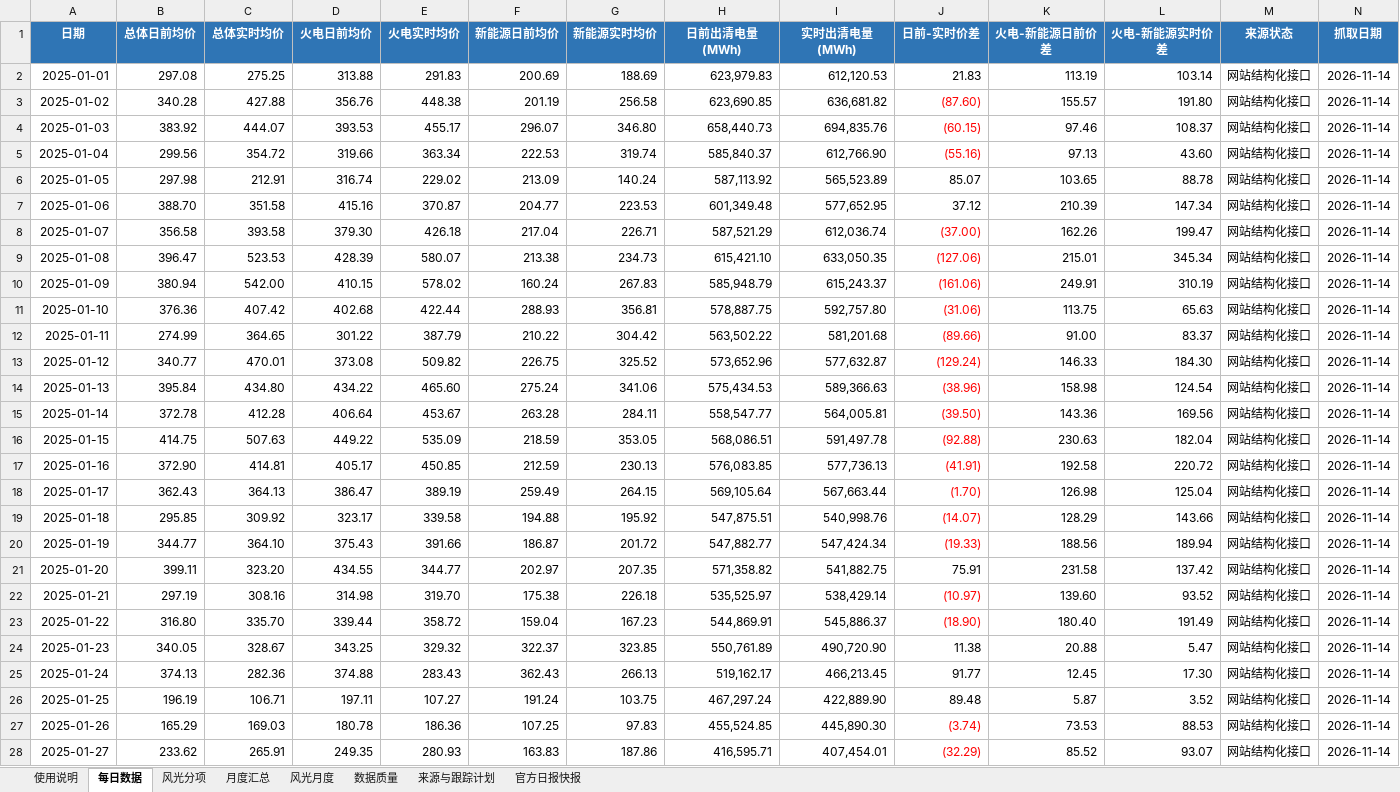
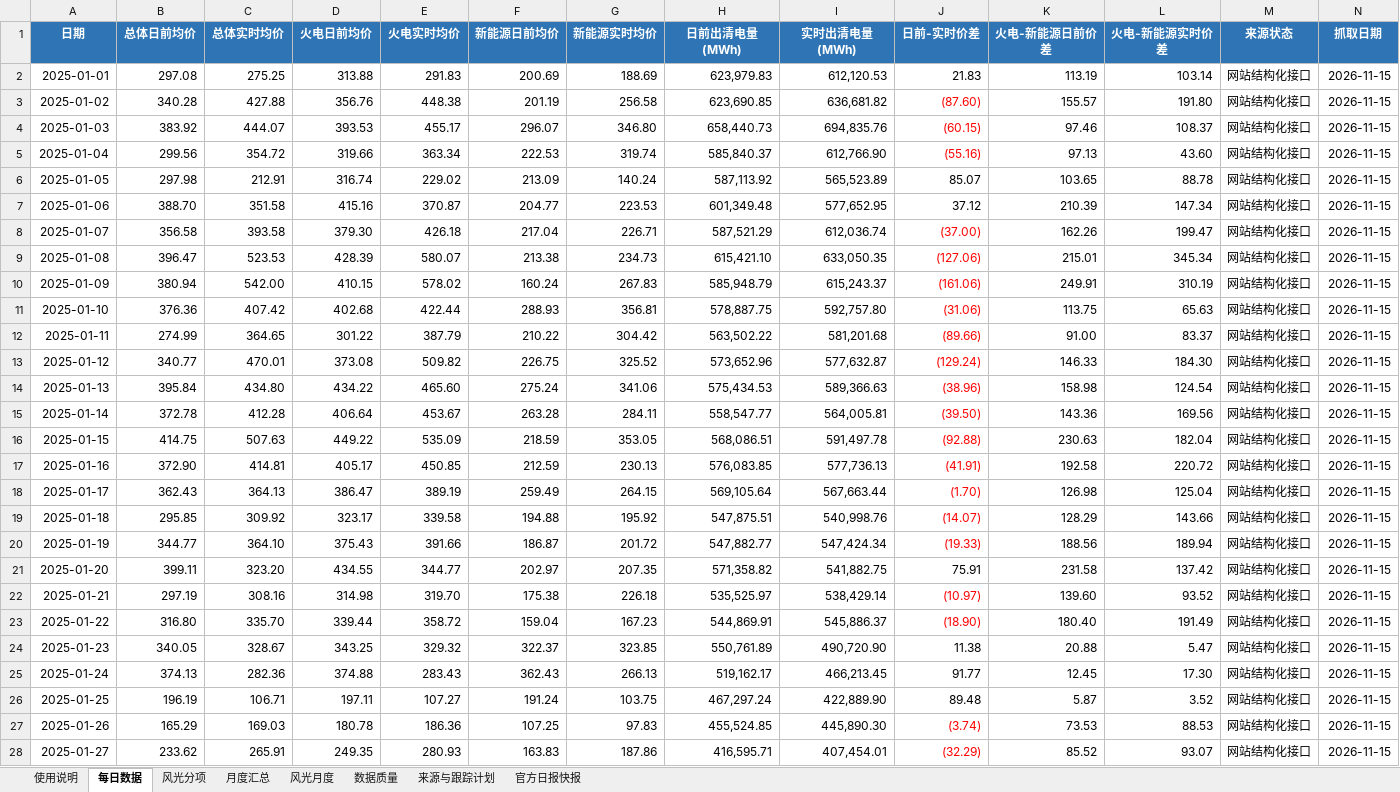
Before and after one commit to yuanliugit/shaanxi-power-market-site, an Excel workbook: downloads/陕西现货市场每日出清价格跟踪_2025至今_含风光分项.xlsx, sheet 每日数据, drawn as a sheet; only a part is shown; values as stored, in another font and other column widths than the file's, no borders; the diff covers the shown part only; the diff names each change by its address in the sheet, - before the commit and + after, or states it on an @@ line.

Commit message:
Update verified market data through 2026-11-14

```diff
--- a/downloads/陕西现货市场每日出清价格跟踪_2025至今_含风光分项.xlsx (sheet 每日数据)
+++ b/downloads/陕西现货市场每日出清价格跟踪_2025至今_含风光分项.xlsx (sheet 每日数据)
-N2:N28 (抓取日期): 2026-11-14
+N2:N28 (抓取日期): 2026-11-15
```
Also changed, not shown: 1 added row and 655 edited cells elsewhere in this sheet, sheet 月度汇总, sheet 风光月度, sheet 风光分项, sheet 使用说明, sheet 数据质量, sheet 官方日报快报, 1 more sheet, formulas that keep their value, charts or pictures, 陕西现货市场每日出清价格跟踪_2025至今_含风光分项.xlsx, 3 other files.
